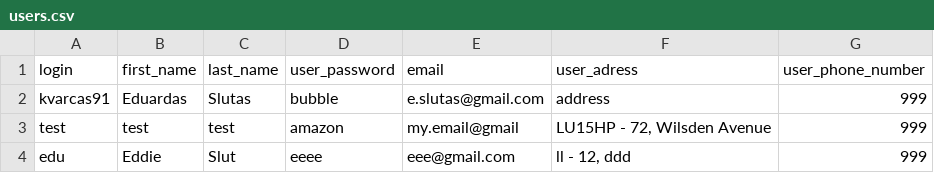
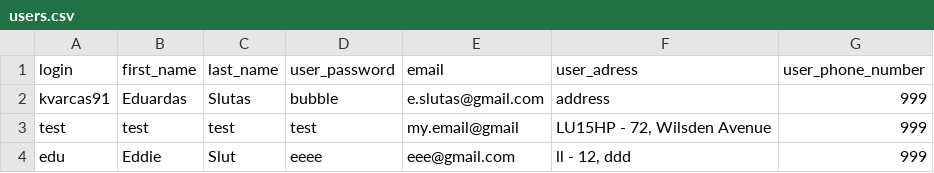
Before and after one commit to SMXaS/Shared-Power, a CSV file: Data/users.csv, drawn as a sheet.

```diff
--- a/Data/users.csv
+++ b/Data/users.csv
@@ -2,3 +2,3 @@ login,first_name,last_name,user_password,email,user_adress,user_phone_number
 kvarcas91,Eduardas,Slutas,bubble,e.slutas@gmail.com,address,999
-test,test,test,amazon,my.email@gmail,"LU15HP - 72, Wilsden Avenue",999
+test,test,test,test,my.email@gmail,"LU15HP - 72, Wilsden Avenue",999
 edu,Eddie,Slut,eeee,eee@gmail.com,"ll - 12, ddd",999
```
Also changed, not shown: 7 other files.
